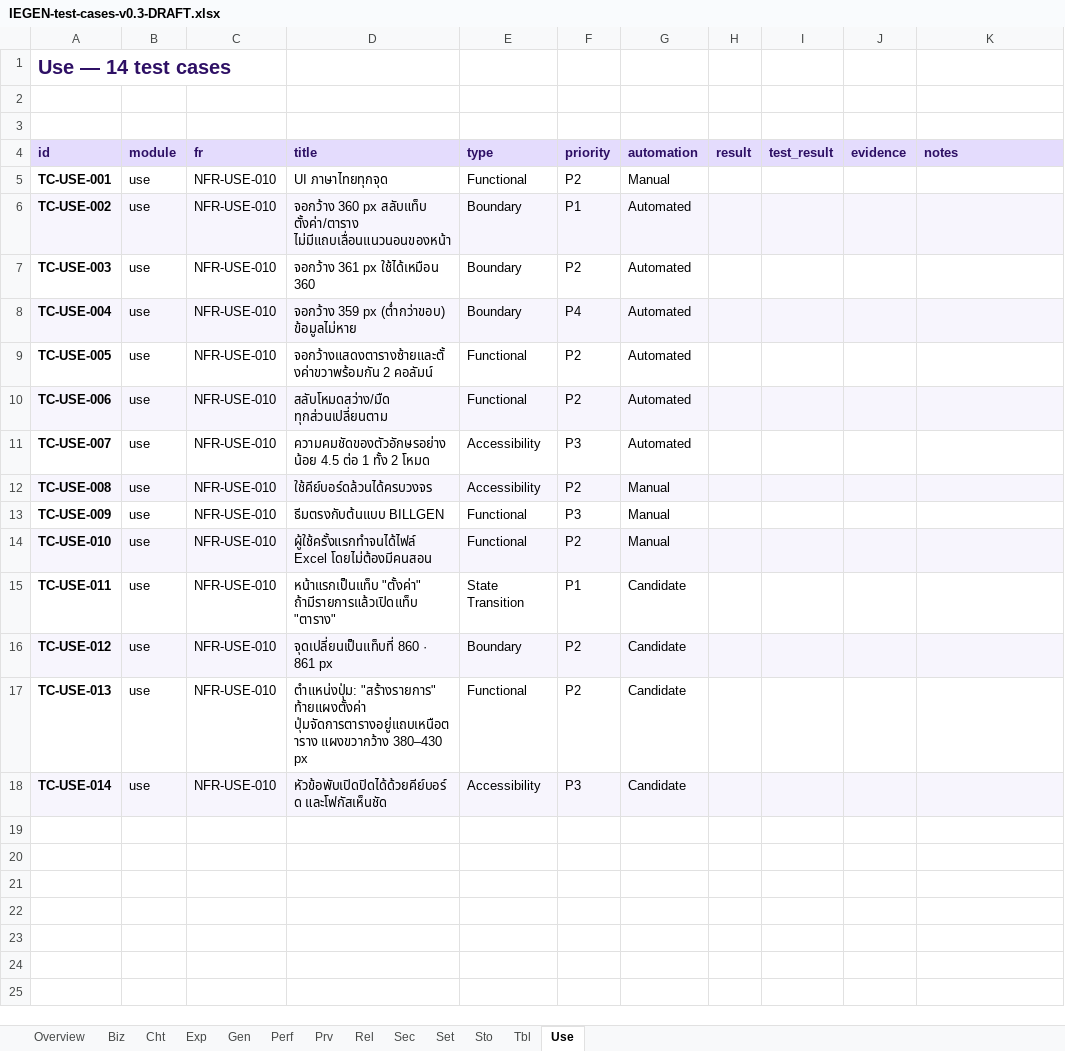
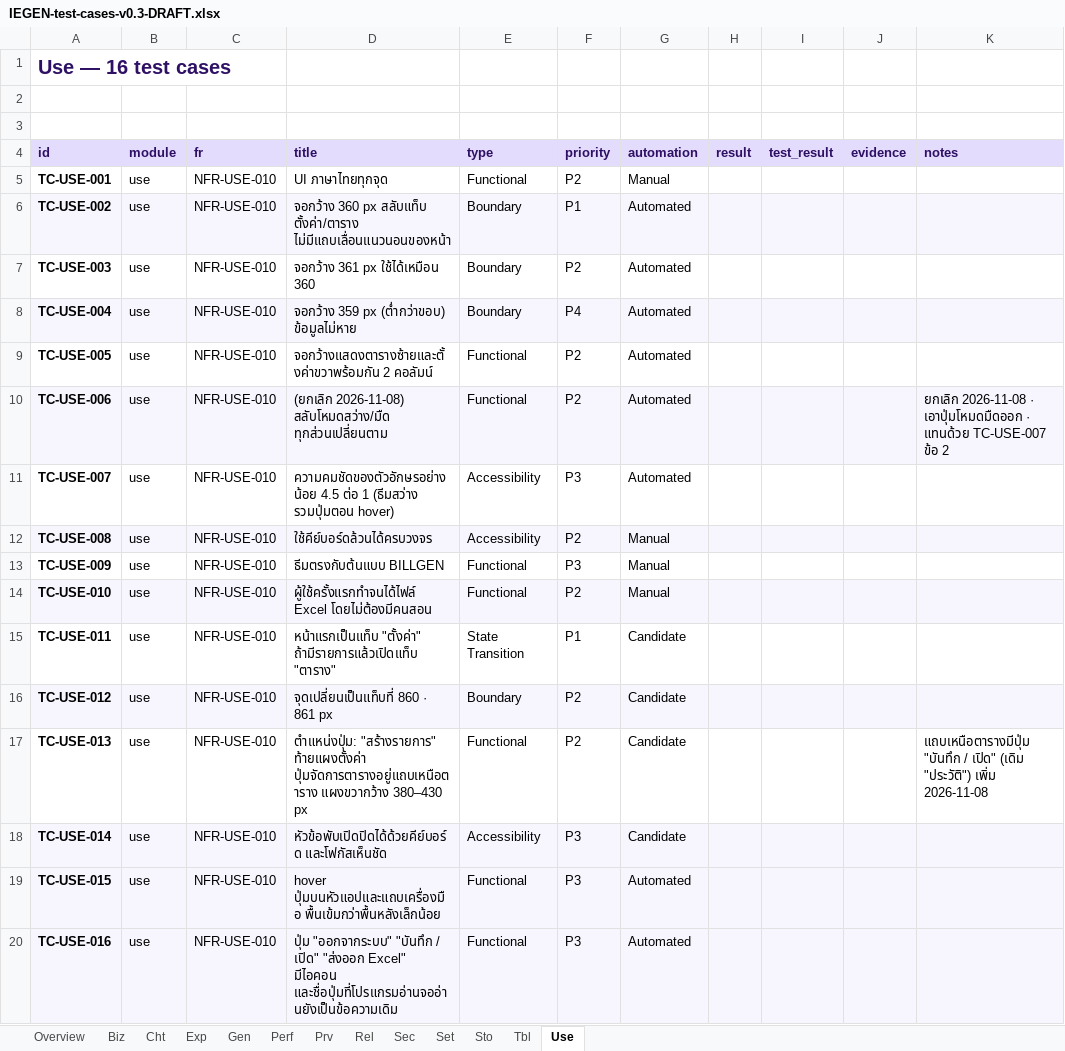
Before and after one commit to sansernonline/income-expense, an Excel workbook: qa/IEGEN-test-cases-v0.3-DRAFT.xlsx, sheet Use, drawn as a sheet; values as stored, in another font and other column widths than the file's, no borders; conditional formats not drawn; the diff names each change by its address in the sheet, - before the commit and + after, or states it on an @@ line.

```diff
--- a/qa/IEGEN-test-cases-v0.3-DRAFT.xlsx (sheet Use)
+++ b/qa/IEGEN-test-cases-v0.3-DRAFT.xlsx (sheet Use)
-A1 (id): Use — 14 test cases
+A1 (id): Use — 16 test cases
-D10 (title): สลับโหมดสว่าง/มืด ทุกส่วนเปลี่ยนตาม
+D10 (title): (ยกเลิก 2026-11-08) สลับโหมดสว่าง/มืด ทุกส่วนเปลี่ยนตาม
-K10 (notes): (empty)
+K10 (notes): ยกเลิก 2026-11-08 · เอาปุ่มโหมดมืดออก · แทนด้วย TC-USE-007 ข้อ 2
-D11 (title): …ต่อ 1 ทั้ง 2 โหมด
+D11 (title): …ต่อ 1 (ธีมสว่าง รวมปุ่มตอน hover)
-K17 (notes): (empty)
+K17 (notes): แถบเหนือตารางมีปุ่ม "บันทึก / เปิด" (เดิม "ประวัติ") เพิ่ม 2026-11-08
+row 19: TC-USE-015 | use | NFR-USE-010 | hover ปุ่มบนหัวแอปและแถบเครื่องมือ พื้นเข้มกว่าพื้นหลังเล็กน้อย | Functional | P3 | Automated
+row 20: TC-USE-016 | use | NFR-USE-010 | ปุ่ม "ออกจากระบบ" "บันทึก / เปิด" "ส่งออก Excel" มีไอคอน และชื่อปุ่มที่โปรแกรมอ่านจออ่านยังเป็นข้อความเดิม | Functional | P3 | Automated
```
Also changed, not shown: sheet Tbl, sheet Overview, 2 other files.
